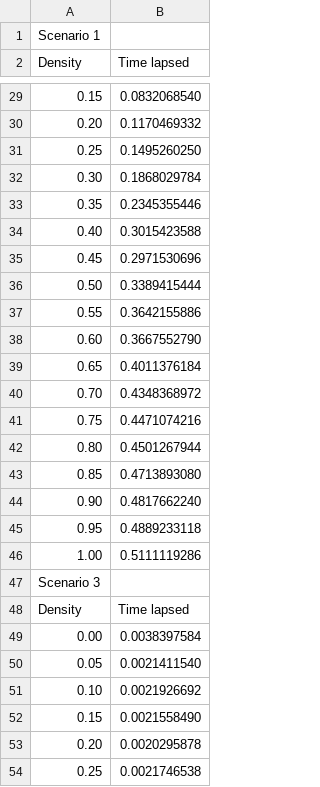
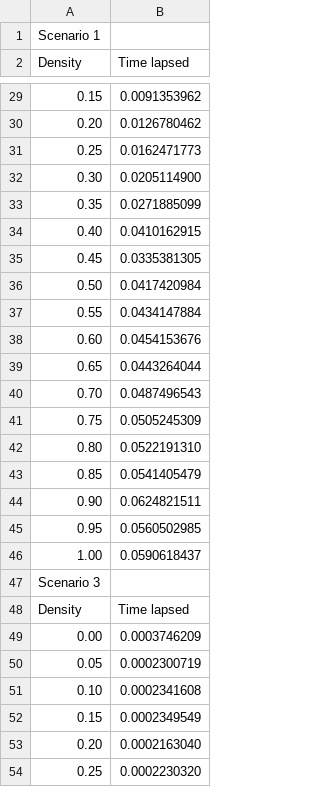
Before and after one commit to josh-ten/AlgorithmsAnalysisAss1, a CSV file: adjMatTestResults.csv, drawn as a sheet; only a part is shown, gaps mark what is left out; the diff covers the shown part only; the diff names each change by its address in the sheet, - before the commit and + after, or states it on an @@ line.

```diff
--- a/adjMatTestResults.csv
+++ b/adjMatTestResults.csv
-B29 (Time lapsed): 0.0832068540
+B29 (Time lapsed): 0.0091353962
-B30 (Time lapsed): 0.1170469332
+B30 (Time lapsed): 0.0126780462
-B31 (Time lapsed): 0.1495260250
+B31 (Time lapsed): 0.0162471773
-B32 (Time lapsed): 0.1868029784
+B32 (Time lapsed): 0.0205114900
-B33 (Time lapsed): 0.2345355446
+B33 (Time lapsed): 0.0271885099
-B34 (Time lapsed): 0.3015423588
+B34 (Time lapsed): 0.0410162915
-B35 (Time lapsed): 0.2971530696
+B35 (Time lapsed): 0.0335381305
-B36 (Time lapsed): 0.3389415444
+B36 (Time lapsed): 0.0417420984
-B37 (Time lapsed): 0.3642155886
+B37 (Time lapsed): 0.0434147884
-B38 (Time lapsed): 0.3667552790
+B38 (Time lapsed): 0.0454153676
-B39 (Time lapsed): 0.4011376184
+B39 (Time lapsed): 0.0443264044
-B40 (Time lapsed): 0.4348368972
+B40 (Time lapsed): 0.0487496543
-B41 (Time lapsed): 0.4471074216
+B41 (Time lapsed): 0.0505245309
-B42 (Time lapsed): 0.4501267944
+B42 (Time lapsed): 0.0522191310
-B43 (Time lapsed): 0.4713893080
+B43 (Time lapsed): 0.0541405479
-B44 (Time lapsed): 0.4817662240
+B44 (Time lapsed): 0.0624821511
-B45 (Time lapsed): 0.4889233118
+B45 (Time lapsed): 0.0560502985
-B46 (Time lapsed): 0.5111119286
+B46 (Time lapsed): 0.0590618437
-B49 (Time lapsed): 0.0038397584
+B49 (Time lapsed): 0.0003746209
-B50 (Time lapsed): 0.0021411540
+B50 (Time lapsed): 0.0002300719
-B51 (Time lapsed): 0.0021926692
+B51 (Time lapsed): 0.0002341608
-B52 (Time lapsed): 0.0021558490
+B52 (Time lapsed): 0.0002349549
-B53 (Time lapsed): 0.0020295878
+B53 (Time lapsed): 0.0002163040
-B54 (Time lapsed): 0.0021746538
+B54 (Time lapsed): 0.0002230320
```
Also changed, not shown: 39 edited cells elsewhere in this file, indMatTestResults.csv, 5 other files.
